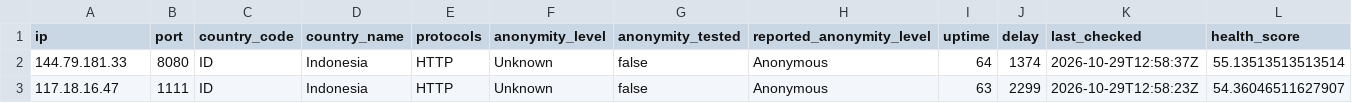
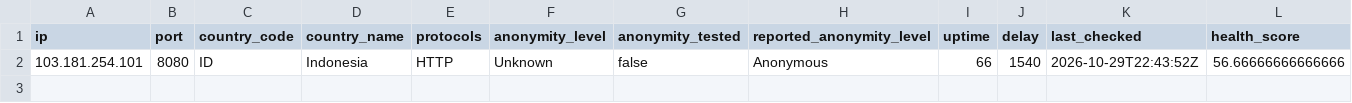
Before and after one commit to webunblocker/free-proxy-list, a CSV file: proxies/countries/ID/data.csv, drawn as a sheet.

```diff
--- a/proxies/countries/ID/data.csv
+++ b/proxies/countries/ID/data.csv
@@ -1,3 +1,2 @@
 ip,port,country_code,country_name,protocols,anonymity_level,anonymity_tested,reported_anonymity_level,uptime,delay,last_checked,health_score
-"144.79.181.33","8080","ID","Indonesia","HTTP","Unknown","false","Anonymous","64","1374","2026-10-29T12:58:37Z","55.13513513513514"
-"117.18.16.47","1111","ID","Indonesia","HTTP","Unknown","false","Anonymous","63","2299","2026-10-29T12:58:23Z","54.36046511627907"
+"103.181.254.101","8080","ID","Indonesia","HTTP","Unknown","false","Anonymous","66","1540","2026-10-29T22:43:52Z","56.66666666666666"
```
Also changed, not shown: proxies/protocols/https/data.csv, proxies/protocols/socks4/data.csv, 23 other files.
